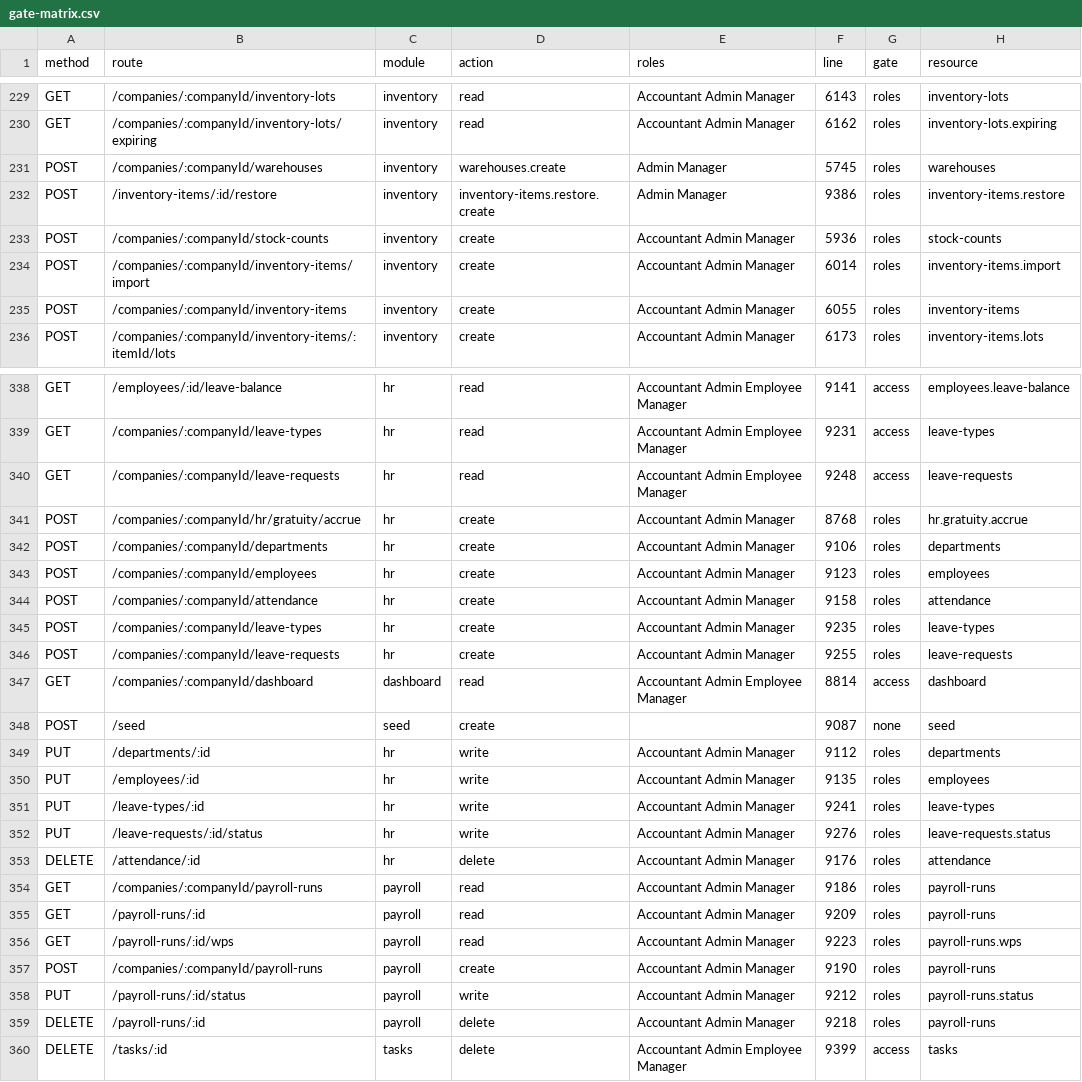
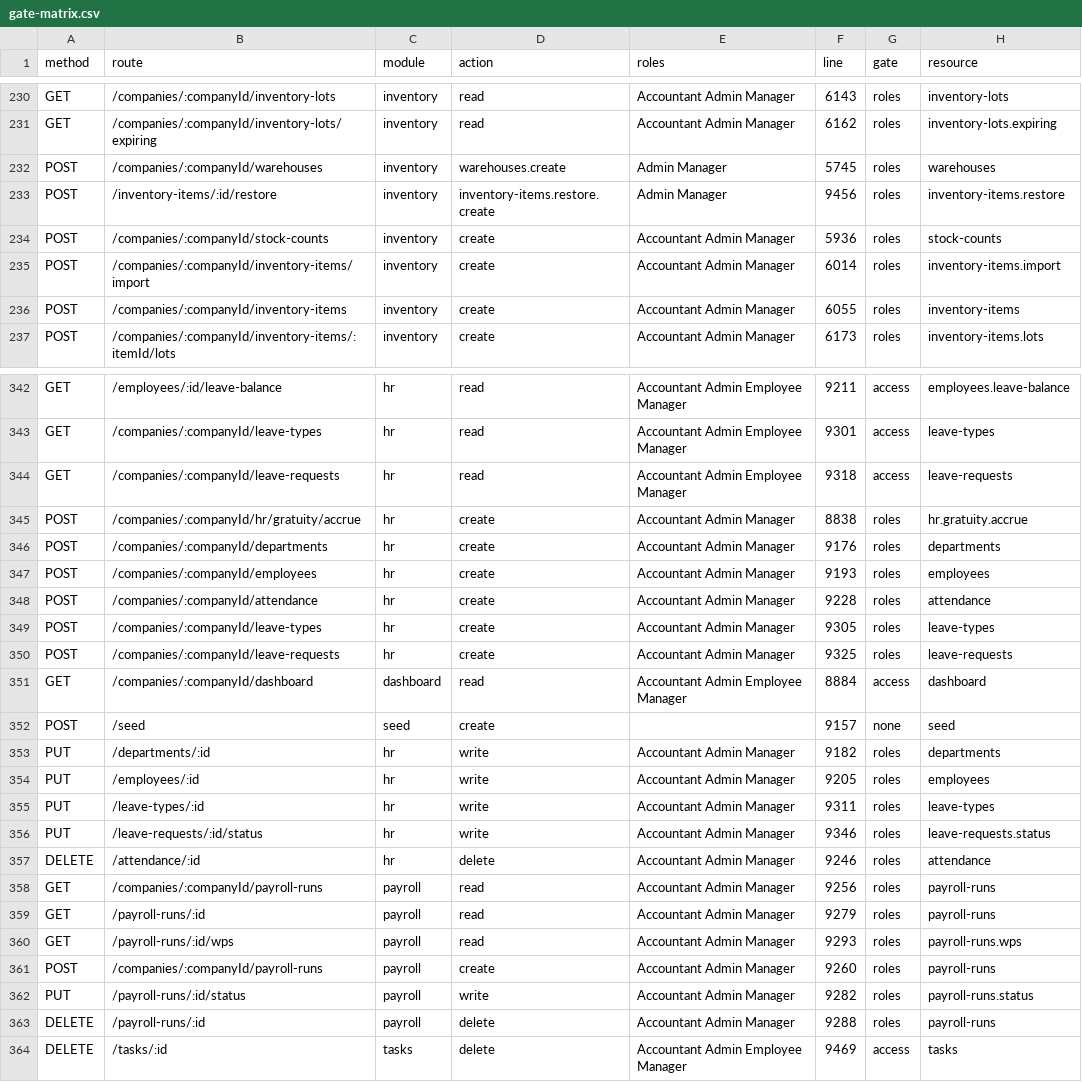
Before and after one commit to geekytamer/TaskFlow, a CSV file: docs/superpowers/plans/gate-matrix.csv, drawn as a sheet; only a part is shown, gaps mark what is left out; addresses are those after the commit; the diff covers the shown part only; the diff names each change by its address in the sheet, - before the commit and + after, or states it on an @@ line.

```diff
--- a/docs/superpowers/plans/gate-matrix.csv
+++ b/docs/superpowers/plans/gate-matrix.csv
-F233 (line): 9386
+F233 (line): 9456
-F342 (line): 9141
+F342 (line): 9211
-F343 (line): 9231
+F343 (line): 9301
-F344 (line): 9248
+F344 (line): 9318
-F345 (line): 8768
+F345 (line): 8838
-F346 (line): 9106
+F346 (line): 9176
-F347 (line): 9123
+F347 (line): 9193
-F348 (line): 9158
+F348 (line): 9228
-F349 (line): 9235
+F349 (line): 9305
-F350 (line): 9255
+F350 (line): 9325
-F351 (line): 8814
+F351 (line): 8884
-F352 (line): 9087
+F352 (line): 9157
-F353 (line): 9112
+F353 (line): 9182
-F354 (line): 9135
+F354 (line): 9205
-F355 (line): 9241
+F355 (line): 9311
-F356 (line): 9276
+F356 (line): 9346
-F357 (line): 9176
+F357 (line): 9246
-F358 (line): 9186
+F358 (line): 9256
-F359 (line): 9209
+F359 (line): 9279
-F360 (line): 9223
+F360 (line): 9293
-F361 (line): 9190
+F361 (line): 9260
-F362 (line): 9212
+F362 (line): 9282
-F363 (line): 9218
+F363 (line): 9288
-F364 (line): 9399
+F364 (line): 9469
```
Also changed, not shown: 5 added rows, 1 removed row and 78 edited cells elsewhere in this file, 14 other files.
